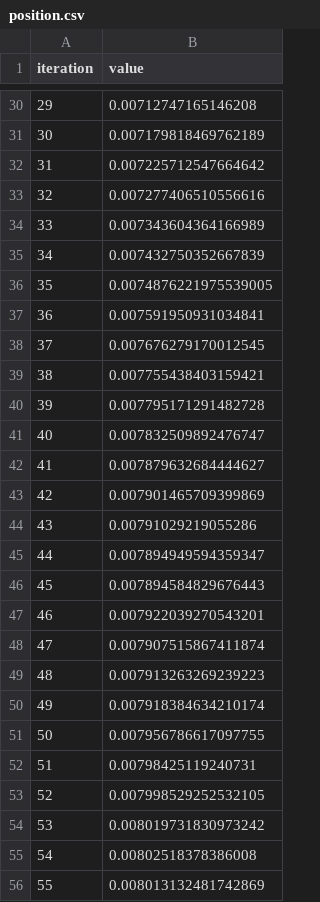
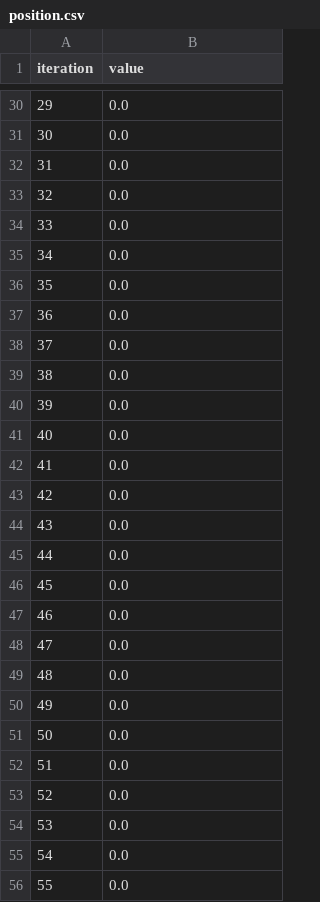
Before and after one commit to melegiul/self-organised-systems, a CSV file: acs/logs/emergence/position.csv, drawn as a sheet; only a part is shown, gaps mark what is left out; the diff covers the shown part only.

```diff
--- a/acs/logs/emergence/position.csv
+++ b/acs/logs/emergence/position.csv
@@ -30,27 +30,27 @@ iteration,value
-29,0.00712747165146208
-30,0.007179818469762189
-31,0.007225712547664642
-32,0.007277406510556616
-33,0.007343604364166989
-34,0.007432750352667839
-35,0.0074876221975539005
-36,0.007591950931034841
-37,0.007676279170012545
-38,0.007755438403159421
-39,0.007795171291482728
-40,0.007832509892476747
-41,0.007879632684444627
-42,0.007901465709399869
-43,0.00791029219055286
-44,0.007894949594359347
-45,0.007894584829676443
-46,0.007922039270543201
-47,0.007907515867411874
-48,0.007913263269239223
-49,0.007918384634210174
-50,0.007956786617097755
-51,0.00798425119240731
-52,0.007998529252532105
-53,0.008019731830973242
-54,0.00802518378386008
-55,0.008013132481742869
+29,0.0
+30,0.0
+31,0.0
+32,0.0
+33,0.0
+34,0.0
+35,0.0
+36,0.0
+37,0.0
+38,0.0
+39,0.0
+40,0.0
+41,0.0
+42,0.0
+43,0.0
+44,0.0
+45,0.0
+46,0.0
+47,0.0
+48,0.0
+49,0.0
+50,0.0
+51,0.0
+52,0.0
+53,0.0
+54,0.0
+55,0.0
```
Also changed, not shown: 172 edited cells elsewhere in this file, 3 other files.
